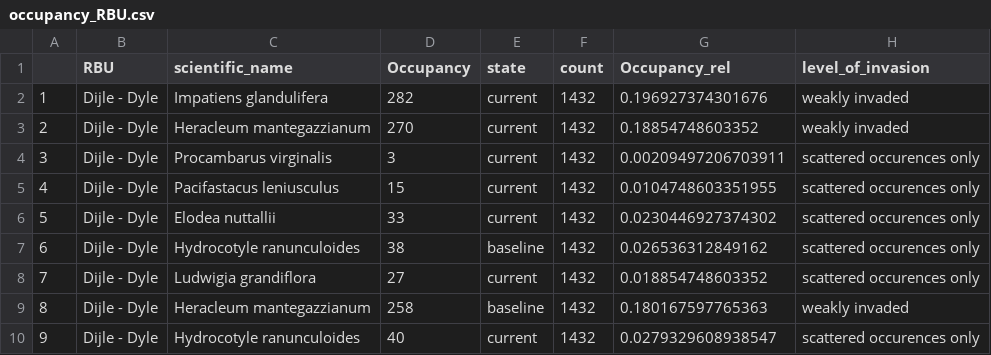
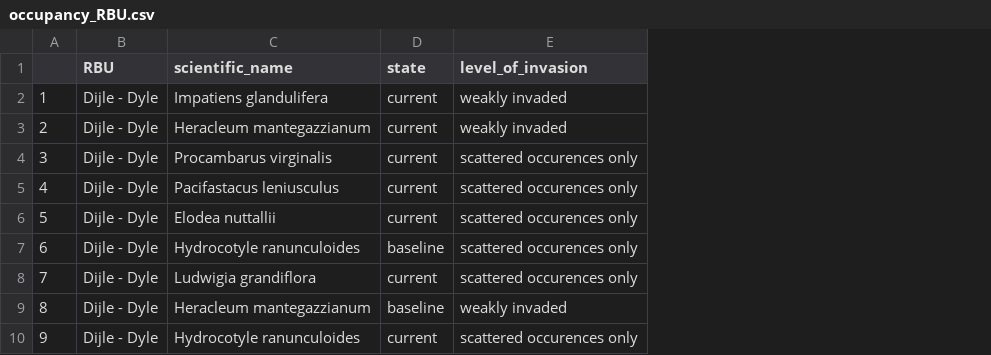
Before and after one commit to inbo/riparias-prep, a CSV file: data/interim/occupancy_RBU.csv, drawn as a sheet; only a part is shown; the diff names each change by its address in the sheet, - before the commit and + after, or states it on an @@ line.

Commit message:
create spatial layers with level of invasion per species
create spatial layers with level of invasion per species

```diff
--- a/data/interim/occupancy_RBU.csv
+++ b/data/interim/occupancy_RBU.csv
-column D (Occupancy), rows 2-10: 282 | 270 | 3 | 15 | 33 | 38 | 27 | 258 | 40
-column F (count), rows 2-10: all 1432
-column G (Occupancy_rel), rows 2-10: 0.196927374301676 | 0.18854748603352 | 0.00209497206703911 | 0.0104748603351955 | 0.0230446927374302 | 0.026536312849162 | 0.018854748603352 | 0.180167597765363 | 0.0279329608938547
```
Also changed, not shown: 4 other files.
